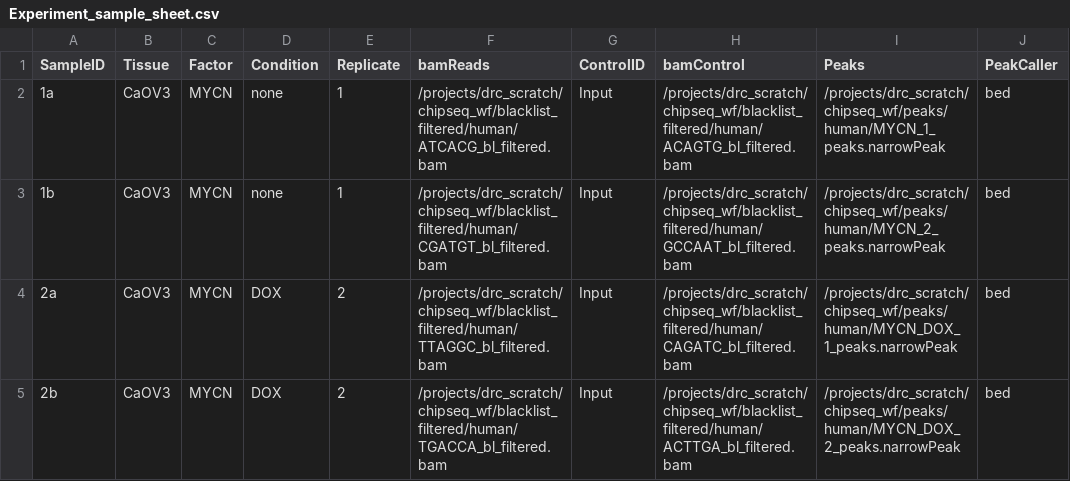
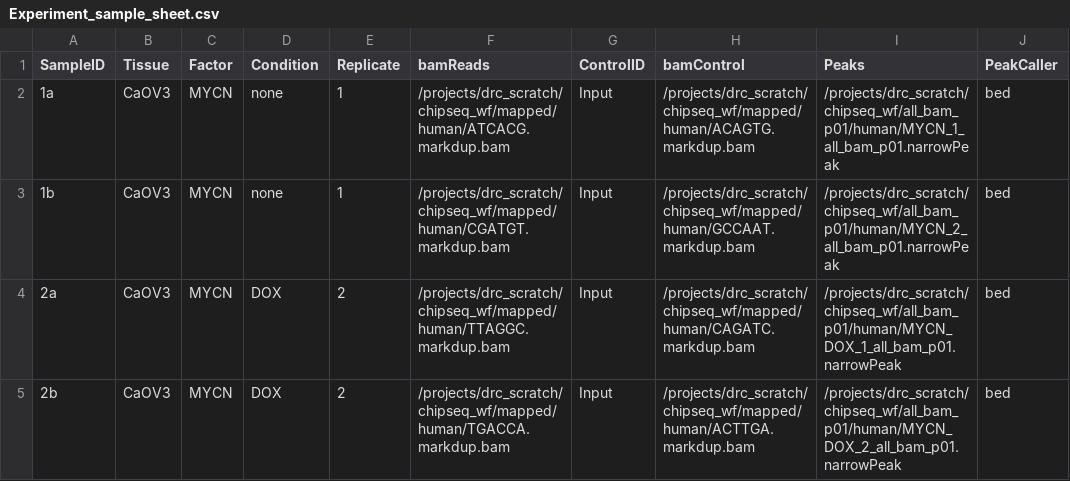
Before and after one commit to shu2010/Chipseq_mycn, a CSV file: data/Experiment_sample_sheet.csv, drawn as a sheet.

```diff
--- a/data/Experiment_sample_sheet.csv
+++ b/data/Experiment_sample_sheet.csv
@@ -1,5 +1,5 @@
 SampleID,Tissue,Factor,Condition,Replicate,bamReads,ControlID,bamControl,Peaks,PeakCaller
-1a,CaOV3,MYCN,none,1,/projects/drc_scratch/chipseq_wf/blacklist_filtered/human/ATCACG_bl_filtered.bam,Input,/projects/drc_scratch/chipseq_wf/blacklist_filtered/human/ACAGTG_bl_filtered.bam,/projects/drc_scratch/chipseq_wf/peaks/human/MYCN_1_peaks.narrowPeak,bed
-1b,CaOV3,MYCN,none,1,/projects/drc_scratch/chipseq_wf/blacklist_filtered/human/CGATGT_bl_filtered.bam,Input,/projects/drc_scratch/chipseq_wf/blacklist_filtered/human/GCCAAT_bl_filtered.bam,/projects/drc_scratch/chipseq_wf/peaks/human/MYCN_2_peaks.narrowPeak,bed
-2a,CaOV3,MYCN,DOX,2,/projects/drc_scratch/chipseq_wf/blacklist_filtered/human/TTAGGC_bl_filtered.bam,Input,/projects/drc_scratch/chipseq_wf/blacklist_filtered/human/CAGATC_bl_filtered.bam,/projects/drc_scratch/chipseq_wf/peaks/human/MYCN_DOX_1_peaks.narrowPeak,bed
-2b,CaOV3,MYCN,DOX,2,/projects/drc_scratch/chipseq_wf/blacklist_filtered/human/TGACCA_bl_filtered.bam,Input,/projects/drc_scratch/chipseq_wf/blacklist_filtered/human/ACTTGA_bl_filtered.bam,/projects/drc_scratch/chipseq_wf/peaks/human/MYCN_DOX_2_peaks.narrowPeak,bed
+1a,CaOV3,MYCN,none,1,/projects/drc_scratch/chipseq_wf/mapped/human/ATCACG.markdup.bam,Input,/projects/drc_scratch/chipseq_wf/mapped/human/ACAGTG.markdup.bam,/projects/drc_scratch/chipseq_wf/all_bam_p01/human/MYCN_1_all_bam_p01.narrowPeak,bed
+1b,CaOV3,MYCN,none,1,/projects/drc_scratch/chipseq_wf/mapped/human/CGATGT.markdup.bam,Input,/projects/drc_scratch/chipseq_wf/mapped/human/GCCAAT.markdup.bam,/projects/drc_scratch/chipseq_wf/all_bam_p01/human/MYCN_2_all_bam_p01.narrowPeak,bed
+2a,CaOV3,MYCN,DOX,2,/projects/drc_scratch/chipseq_wf/mapped/human/TTAGGC.markdup.bam,Input,/projects/drc_scratch/chipseq_wf/mapped/human/CAGATC.markdup.bam,/projects/drc_scratch/chipseq_wf/all_bam_p01/human/MYCN_DOX_1_all_bam_p01.narrowPeak,bed
+2b,CaOV3,MYCN,DOX,2,/projects/drc_scratch/chipseq_wf/mapped/human/TGACCA.markdup.bam,Input,/projects/drc_scratch/chipseq_wf/mapped/human/ACTTGA.markdup.bam,/projects/drc_scratch/chipseq_wf/all_bam_p01/human/MYCN_DOX_2_all_bam_p01.narrowPeak,bed
```
Also changed, not shown: data/Control_sample_sheet.csv, 53 other files.
